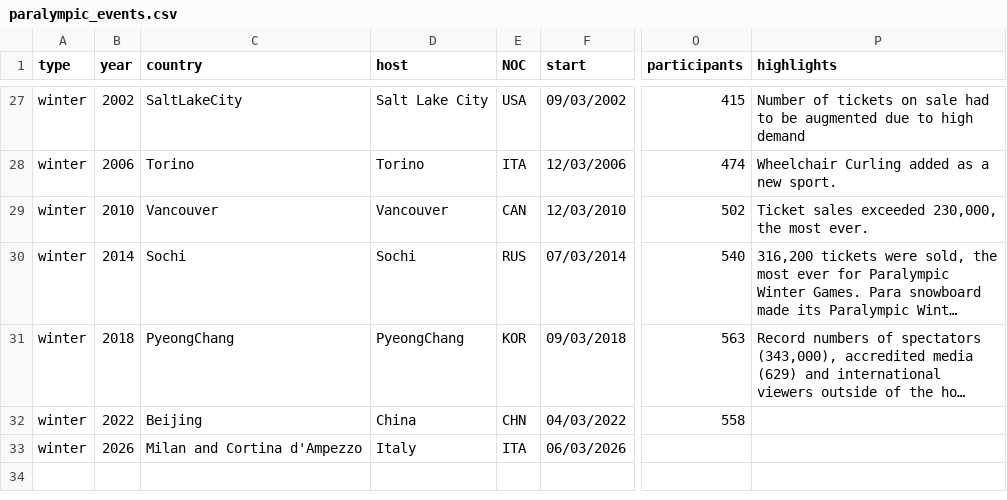
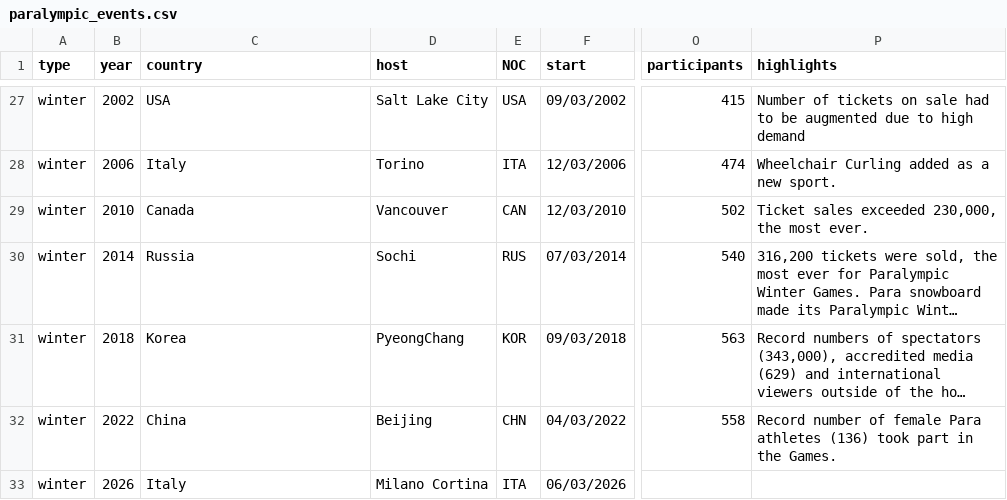
Before and after one commit to zceceal/comp0034-wk4, a CSV file: data/paralympic_events.csv, drawn as a sheet; only a part is shown, gaps mark what is left out; long unchanged cells end in …; the diff covers the shown part only; the diff names each change by its address in the sheet, - before the commit and + after, or states it on an @@ line.

```diff
--- a/data/paralympic_events.csv
+++ b/data/paralympic_events.csv
-C27 (country): SaltLakeCity
+C27 (country): USA
-C28 (country): Torino
+C28 (country): Italy
-C29 (country): Vancouver
+C29 (country): Canada
-C30 (country): Sochi
+C30 (country): Russia
-C31 (country): PyeongChang
+C31 (country): Korea
-C32 (country): Beijing
+C32 (country): China
-D32 (host): China
+D32 (host): Beijing
-P32 (highlights): (empty)
+P32 (highlights): Record number of female Para athletes (136) took part in the Games.
-C33 (country): Milan and Cortina d'Ampezzo
+C33 (country): Italy
-D33 (host): Italy
+D33 (host): Milano Cortina
```
Also changed, not shown: 33 edited cells elsewhere in this file.
